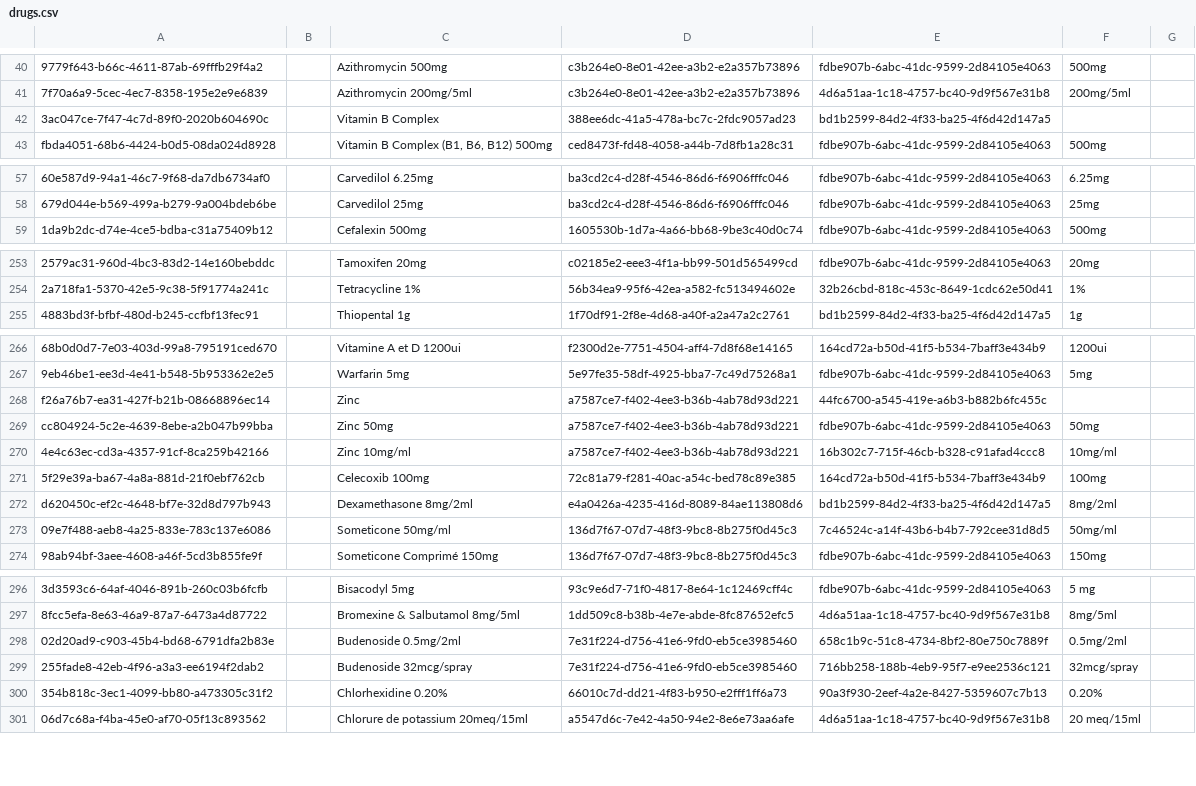
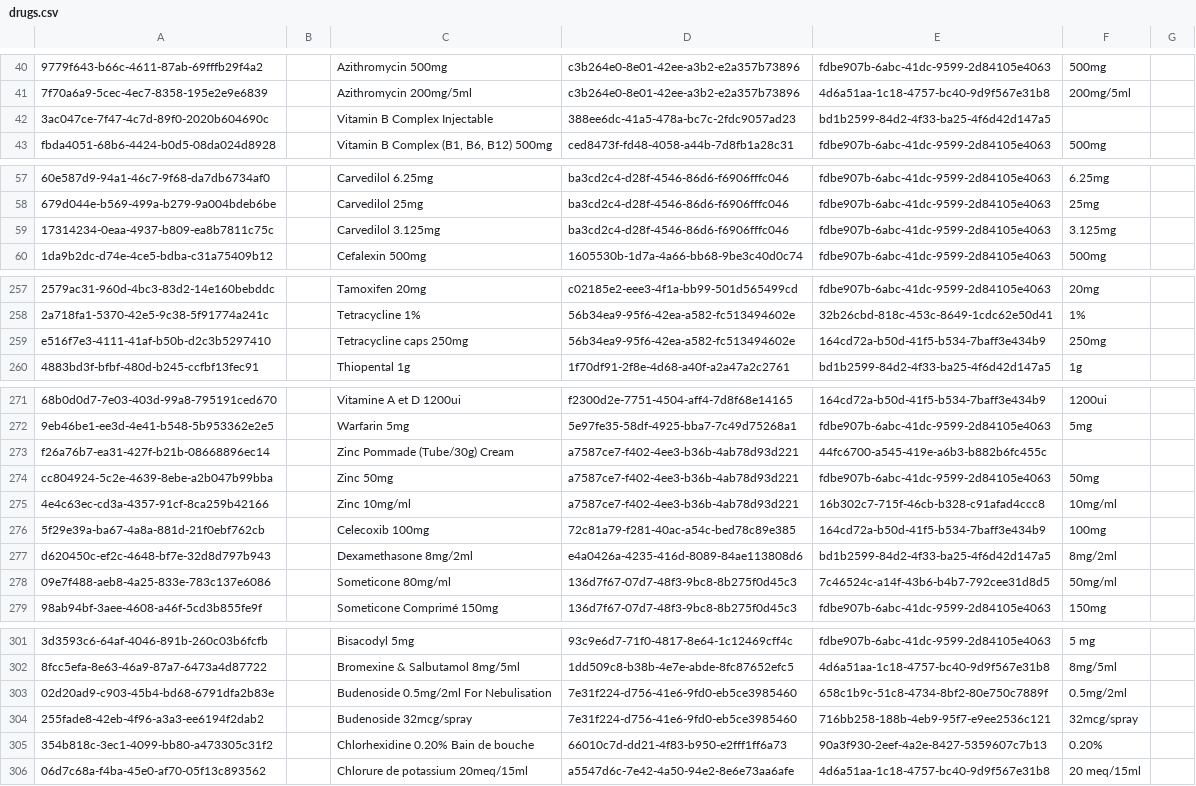
Before and after one commit to CRUDEM/openmrs-config-hsc, a CSV file: configuration/drugs/drugs.csv, drawn as a sheet; only a part is shown, gaps mark what is left out; addresses are those after the commit; the diff covers the shown part only; the diff names each change by its address in the sheet, - before the commit and + after, or states it on an @@ line.

```diff
--- a/configuration/drugs/drugs.csv
+++ b/configuration/drugs/drugs.csv
-C42: Vitamin B Complex
+C42: Vitamin B Complex Injectable
+row 59: 17314234-0eaa-4937-b809-ea8b7811c75c |  | Carvedilol 3.125mg | ba3cd2c4-d28f-4546-86d6-f6906fffc046 | fdbe907b-6abc-41dc-9599-2d84105e4063 | 3.125mg
+row 259: e516f7e3-4111-41af-b50b-d2c3b5297410 |  | Tetracycline caps 250mg | 56b34ea9-95f6-42ea-a582-fc513494602e | 164cd72a-b50d-41f5-b534-7baff3e434b9 | 250mg
-C273: Zinc
+C273: Zinc Pommade (Tube/30g) Cream
-C278: Someticone 50mg/ml
+C278: Someticone 80mg/ml
-C303: Budenoside 0.5mg/2ml
+C303: Budenoside 0.5mg/2ml For Nebulisation
-C305: Chlorhexidine 0.20%
+C305: Chlorhexidine 0.20% Bain de bouche
```
Also changed, not shown: 8 added rows and 3 edited cells elsewhere in this file.
